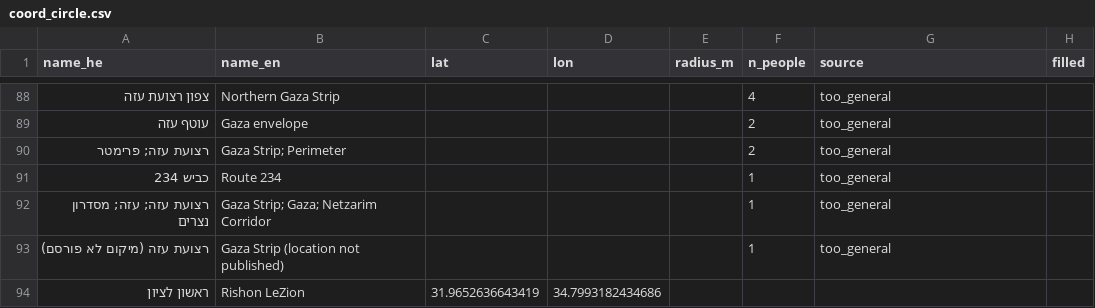
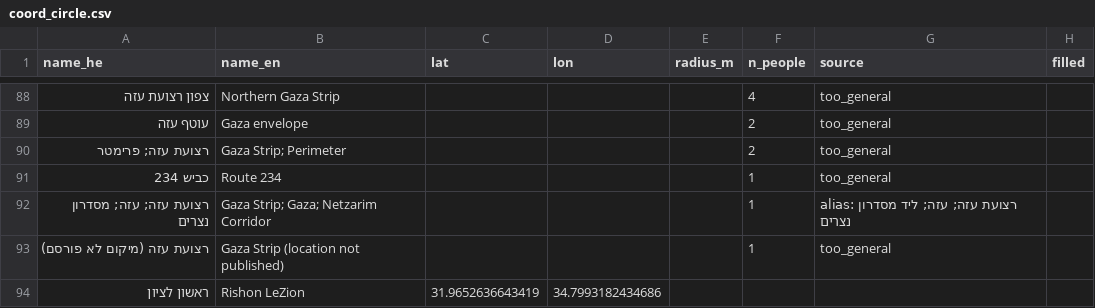
Before and after one commit to yuval-harpaz/alarms, a CSV file: data/coord_circle.csv, drawn as a sheet; only a part is shown, gaps mark what is left out.

```diff
--- a/data/coord_circle.csv
+++ b/data/coord_circle.csv
@@ -91,3 +91,3 @@ name_he,name_en,lat,lon,radius_m,n_people,source,filled
 כביש 234,Route 234,,,,1,too_general,
-רצועת עזה; עזה; מסדרון נצרים,Gaza Strip; Gaza; Netzarim Corridor,,,,1,too_general,
+רצועת עזה; עזה; מסדרון נצרים,Gaza Strip; Gaza; Netzarim Corridor,,,,1,alias: רצועת עזה; עזה; ליד מסדרון נצרים,
 רצועת עזה (מיקום לא פורסם),Gaza Strip (location not published),,,,1,too_general,
```
Also changed, not shown: 2 other files.
